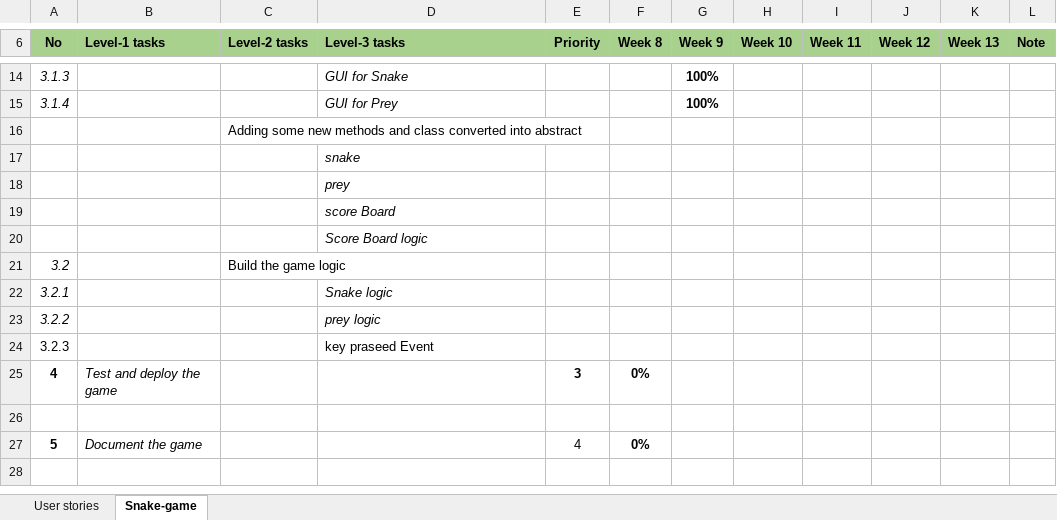
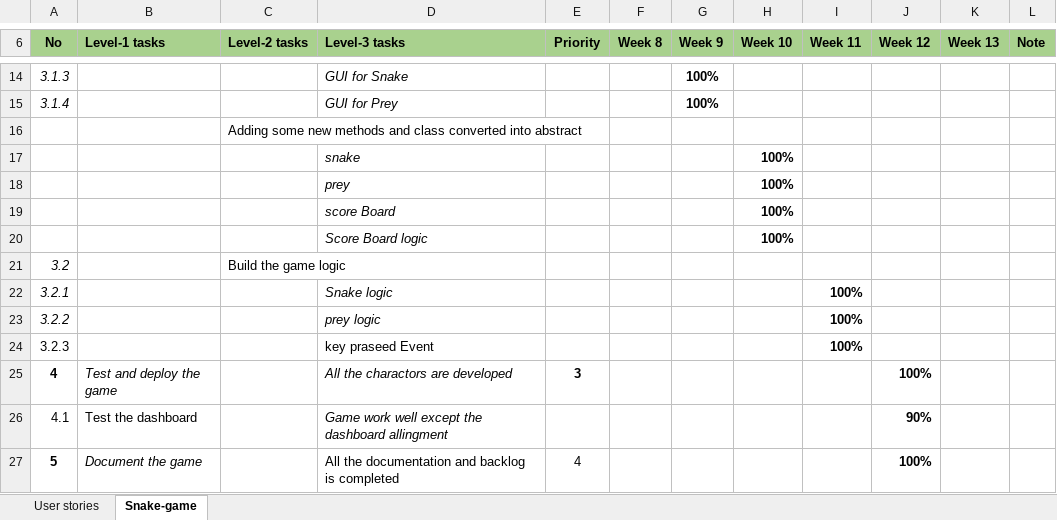
Before and after one commit to muhammadatiq710/PROG5001A2, an Excel workbook: Product-backlog.xlsx, sheet Snake-game, drawn as a sheet; only a part is shown, gaps mark what is left out; values as stored, in another font and other column widths than the file's, no borders; the diff names each change by its address in the sheet, - before the commit and + after, or states it on an @@ line.

Commit message:
Update Product-backlog.xlsx
Updated all the product Backlog

```diff
--- a/Product-backlog.xlsx (sheet Snake-game)
+++ b/Product-backlog.xlsx (sheet Snake-game)
-H17:H20 (Week 10): (empty)
+H17:H20 (Week 10): 100%
-I22:I24 (Week 11): (empty)
+I22:I24 (Week 11): 100%
-D25 (Level-3 tasks): (empty)
+D25 (Level-3 tasks): All the charactors are developed
-F25 (Week 8): 0%
+F25 (Week 8): (empty)
-J25 (Week 12): (empty)
+J25 (Week 12): 100%
-row 26: (empty)
+row 26: 4.1 | Test the dashboard |  | Game work well except the dashboard allingment |  |  |  |  |  | 90%
-D27 (Level-3 tasks): (empty)
+D27 (Level-3 tasks): All the documentation and backlog is completed
-F27 (Week 8): 0%
+F27 (Week 8): (empty)
-J27 (Week 12): (empty)
+J27 (Week 12): 100%
```
